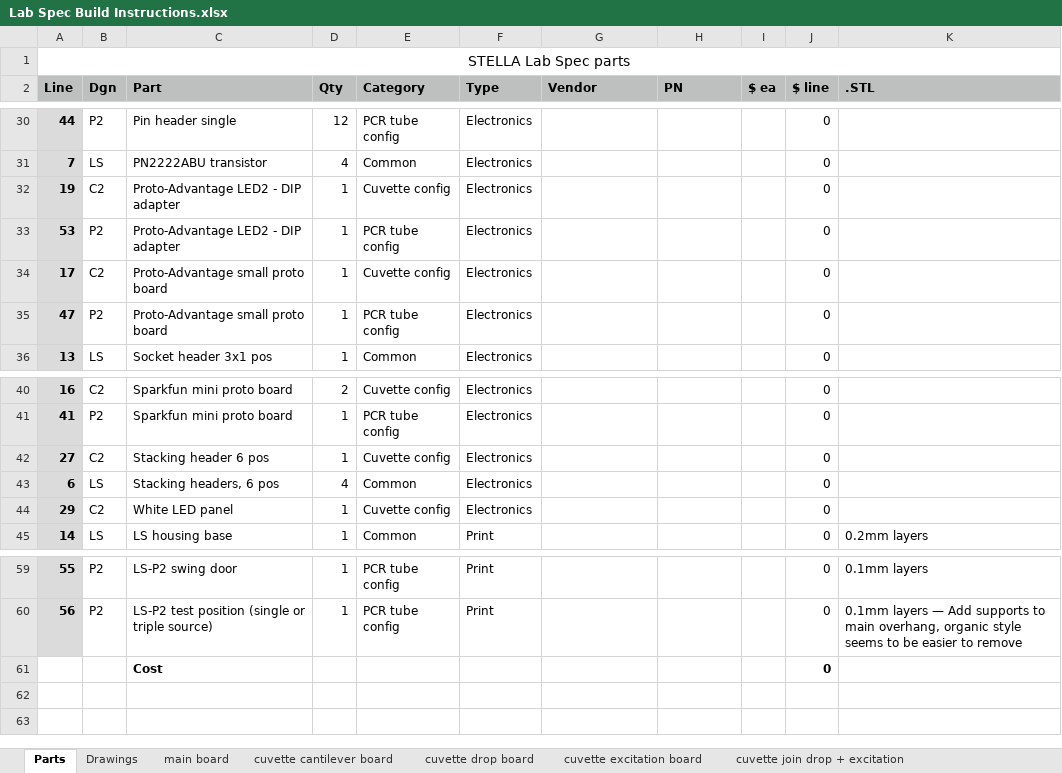
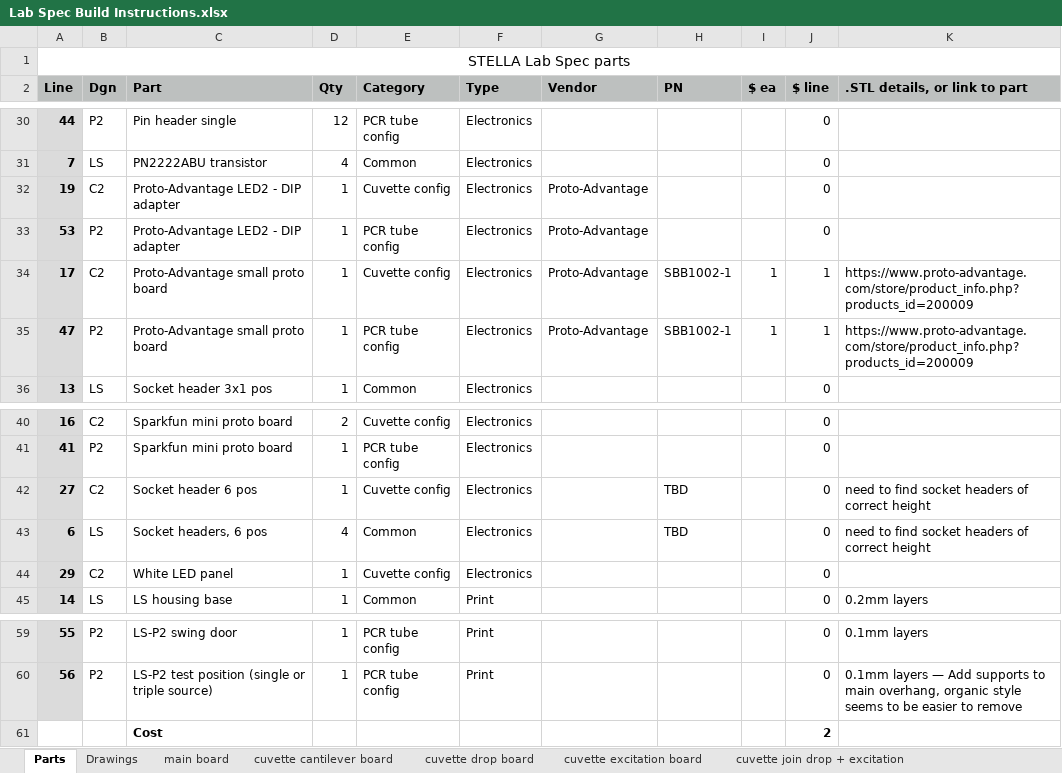
Before and after one commit to paulmirel/STELLA-1, an Excel workbook: STELLA-1.2/lab_spec_documents/Lab Spec Build Instructions.xlsx, sheet Parts, drawn as a sheet; only a part is shown, gaps mark what is left out; values as stored, in another font and other column widths than the file's, no borders; the diff names each change by its address in the sheet, - before the commit and + after, or states it on an @@ line.

Commit message:
critical update to instructions

```diff
--- a/STELLA-1.2/lab_spec_documents/Lab Spec Build Instructions.xlsx (sheet Parts)
+++ b/STELLA-1.2/lab_spec_documents/Lab Spec Build Instructions.xlsx (sheet Parts)
-K2: .STL
+K2: .STL details, or link to part
-G32:G35 (Vendor): (empty)
+G32:G35 (Vendor): Proto-Advantage
-H34:H35 (PN): (empty)
+H34:H35 (PN): SBB1002-1
-I34:I35 ($ ea): (empty)
+I34:I35 ($ ea): 1
-J34:J35 ($ line): 0
+J34:J35 ($ line): 1
-K34:K35 (.STL details, or link to part): (empty)
+K34:K35 (.STL details, or link to part): https://www.proto-advantage.com/store/product_info.php?products_id=200009
-C42 (Part): Stacking header 6 pos
+C42 (Part): Socket header 6 pos
-H42:H43 (PN): (empty)
+H42:H43 (PN): TBD
-K42:K43 (.STL details, or link to part): (empty)
+K42:K43 (.STL details, or link to part): need to find socket headers of correct height
-C43 (Part): Stacking headers, 6 pos
+C43 (Part): Socket headers, 6 pos
-J61 ($ line): 0
+J61 ($ line): 2
```
Also changed, not shown: sheet main board, 2 other files.
